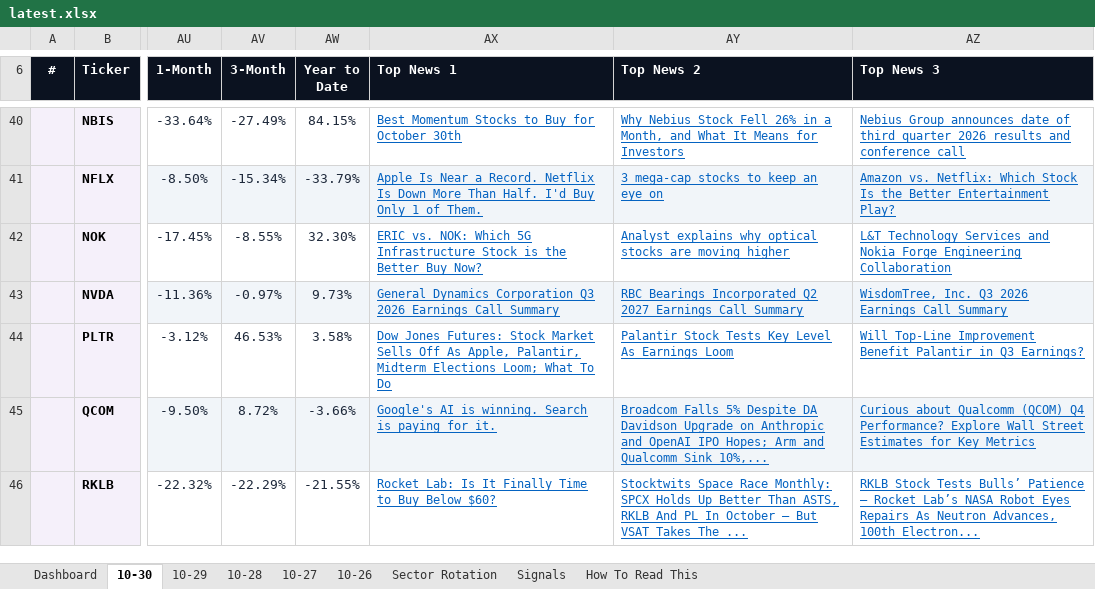
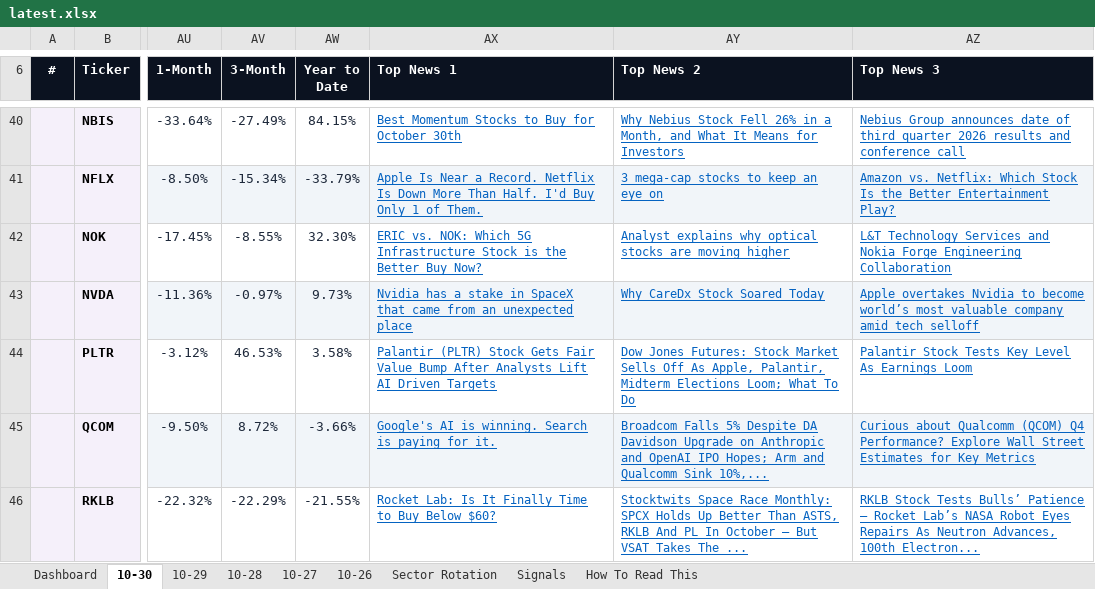
Before and after one commit to GeoWizard4645/Stock-Analysis-for-my-Grandpa, an Excel workbook: docs/data/latest.xlsx, sheet 10-30, drawn as a sheet; only a part is shown, gaps mark what is left out; values as stored, in another font and other column widths than the file's, no borders; conditional formats not drawn; the diff covers the shown part only; the diff names each change by its address in the sheet, - before the commit and + after, or states it on an @@ line.

```diff
--- a/docs/data/latest.xlsx (sheet 10-30)
+++ b/docs/data/latest.xlsx (sheet 10-30)
-AX43 (Top News 1): General Dynamics Corporation Q3 2026 Earnings Call Summary
+AX43 (Top News 1): Nvidia has a stake in SpaceX that came from an unexpected place
-AY43 (Top News 2): RBC Bearings Incorporated Q2 2027 Earnings Call Summary
+AY43 (Top News 2): Why CareDx Stock Soared Today
-AZ43 (Top News 3): WisdomTree, Inc. Q3 2026 Earnings Call Summary
+AZ43 (Top News 3): Apple overtakes Nvidia to become world’s most valuable company amid tech selloff
-AX44 (Top News 1): Dow Jones Futures: Stock Market Sells Off As Apple, Palantir, Midterm Elections Loom; What To Do
+AX44 (Top News 1): Palantir (PLTR) Stock Gets Fair Value Bump After Analysts Lift AI Driven Targets
-AY44 (Top News 2): Palantir Stock Tests Key Level As Earnings Loom
+AY44 (Top News 2): Dow Jones Futures: Stock Market Sells Off As Apple, Palantir, Midterm Elections Loom; What To Do
-AZ44 (Top News 3): Will Top-Line Improvement Benefit Palantir in Q3 Earnings?
+AZ44 (Top News 3): Palantir Stock Tests Key Level As Earnings Loom
```
Also changed, not shown: 22 edited cells elsewhere in this sheet, sheet Dashboard, sheet 10-26, sheet 10-29, sheet 10-28, sheet 10-27, 1 other file.
